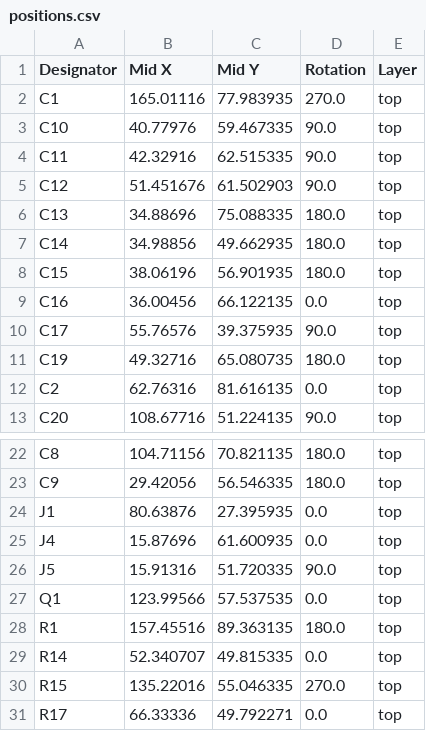
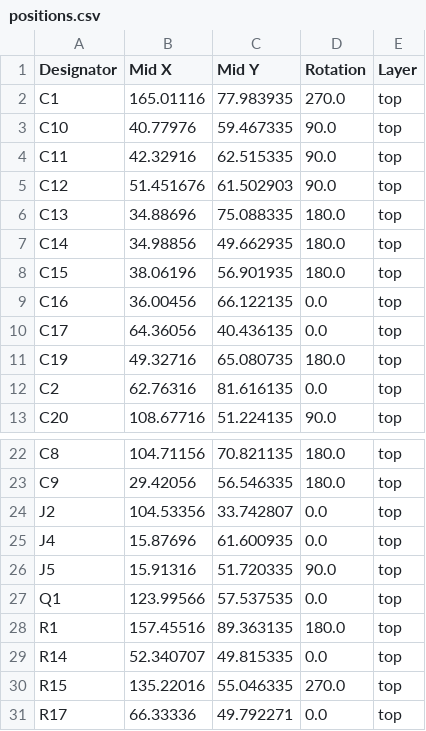
Before and after one commit to dumaiss/PercolatorLabs, a CSV file: Schem/AfternoonBlend/production/positions.csv, drawn as a sheet; only a part is shown, gaps mark what is left out.

```diff
--- a/Schem/AfternoonBlend/production/positions.csv
+++ b/Schem/AfternoonBlend/production/positions.csv
@@ -9,3 +9,3 @@ C15,38.06196,56.901935,180.0,top
 C16,36.00456,66.122135,0.0,top
-C17,55.76576,39.375935,90.0,top
+C17,64.36056,40.436135,0.0,top
 C19,49.32716,65.080735,180.0,top
@@ -23,3 +23,3 @@ C8,104.71156,70.821135,180.0,top
 C9,29.42056,56.546335,180.0,top
-J1,80.63876,27.395935,0.0,top
+J2,104.53356,33.742807,0.0,top
 J4,15.87696,61.600935,0.0,top
```
Also changed, not shown: Schem/AfternoonBlend/production/bom.csv, Schem/AfternoonBlend/production/designators.csv, 20 other files.
